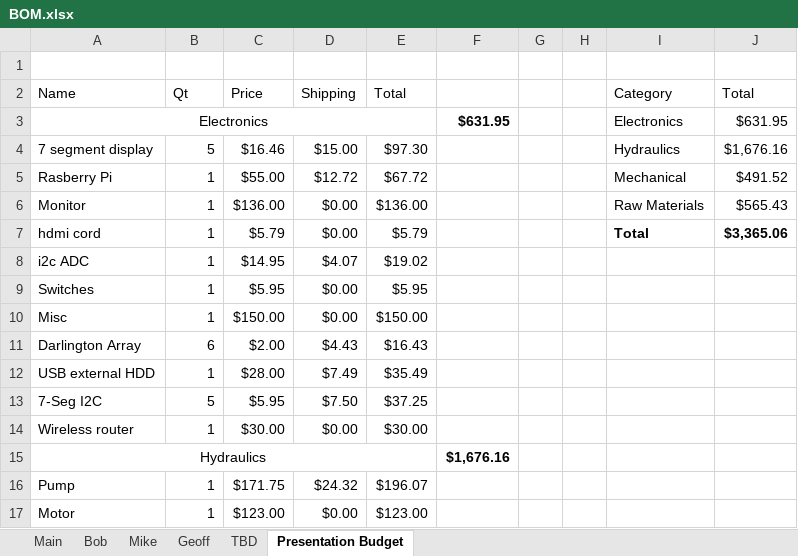
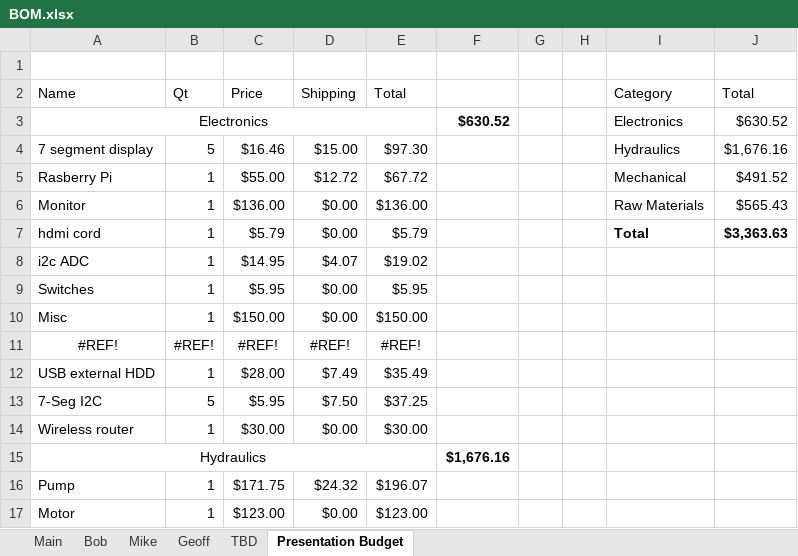
Before and after one commit to TheBengineer/Bridge-Tester, an Excel workbook: Design/BOM.xlsx, sheet Presentation Budget, drawn as a sheet; only a part is shown; values as stored, in another font and other column widths than the file's, no borders; removed rows and columns are numbered as before the commit, all else as after; the diff names each change by its address in the sheet, - before the commit and + after, or states it on an @@ line.

```diff
--- a/Design/BOM.xlsx (sheet Presentation Budget)
+++ b/Design/BOM.xlsx (sheet Presentation Budget)
-F3: $631.95
+F3: $630.52
-J3 (Total): $631.95
+J3 (Total): $630.52
-J7 (Total): $3,365.06
+J7 (Total): $3,363.63
-row 11: Darlington Array | 6 | $2.00 | $4.43 | $16.43
+row 11: #REF! | #REF! | #REF! | #REF! | #REF!
```
Also changed, not shown: sheet Main, sheet Bob, formulas that keep their value, hidden cells, charts or pictures, 1 other file.
